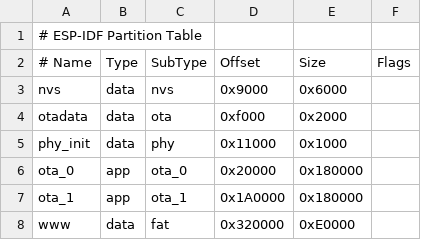
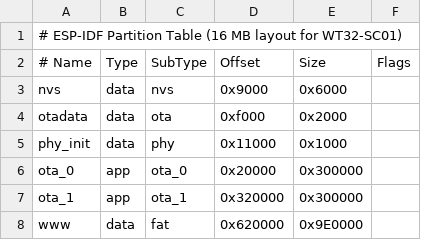
Before and after one commit to vanBassum/ClaudeMeter, a CSV file: partitions.csv, drawn as a sheet.

```diff
--- a/partitions.csv
+++ b/partitions.csv
@@ -1,2 +1,2 @@
-# ESP-IDF Partition Table
+# ESP-IDF Partition Table (16 MB layout for WT32-SC01)
 # Name,     Type,   SubType,    Offset,     Size,       Flags
@@ -5,4 +5,4 @@ otadata,    data,   ota,        0xf000,     0x2000,
 phy_init,   data,   phy,        0x11000,    0x1000,
-ota_0,      app,    ota_0,      0x20000,    0x180000,
-ota_1,      app,    ota_1,      0x1A0000,   0x180000,
-www,        data,   fat,        0x320000,   0xE0000,
+ota_0,      app,    ota_0,      0x20000,    0x300000,
+ota_1,      app,    ota_1,      0x320000,   0x300000,
+www,        data,   fat,        0x620000,   0x9E0000,
```
Also changed, not shown: 20 other files.
